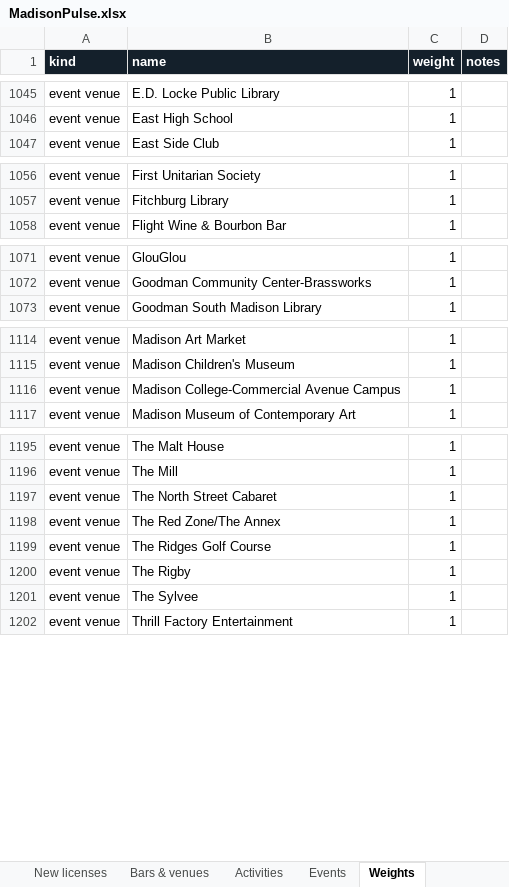
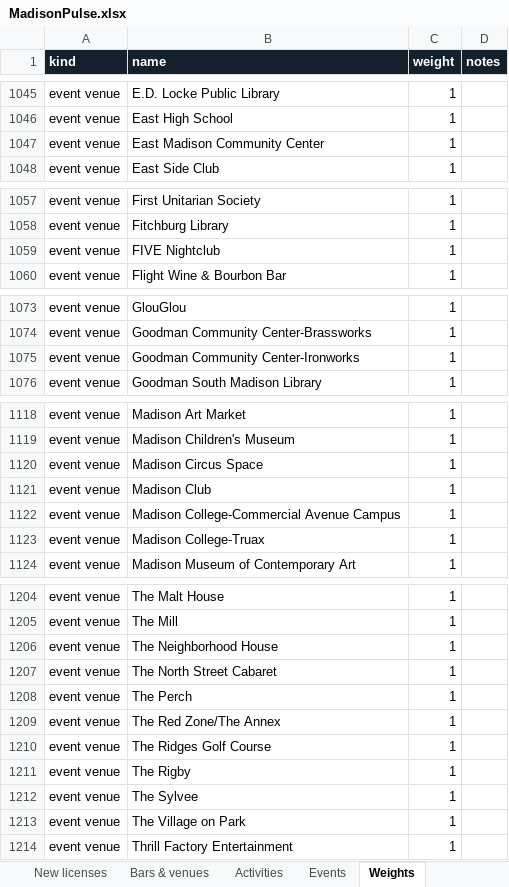
Before and after one commit to dwoods4032/MadisonPulse, an Excel workbook: data/sheets/MadisonPulse.xlsx, sheet Weights, drawn as a sheet; only a part is shown, gaps mark what is left out; values as stored, in another font and other column widths than the file's, no borders; the diff covers the shown part only; the diff names each change by its address in the sheet, - before the commit and + after, or states it on an @@ line.

```diff
--- a/data/sheets/MadisonPulse.xlsx (sheet Weights)
+++ b/data/sheets/MadisonPulse.xlsx (sheet Weights)
+row 1047: event venue | East Madison Community Center | 1
+row 1059: event venue | FIVE Nightclub | 1
+row 1075: event venue | Goodman Community Center-Ironworks | 1
+row 1120: event venue | Madison Circus Space | 1
+row 1121: event venue | Madison Club | 1
+row 1123: event venue | Madison College-Truax | 1
+row 1206: event venue | The Neighborhood House | 1
+row 1208: event venue | The Perch | 1
+row 1213: event venue | The Village on Park | 1
```
Also changed, not shown: 5 added rows elsewhere in this sheet, sheet Events, sheet Music venues, sheet Bars & venues, 15 other files.
